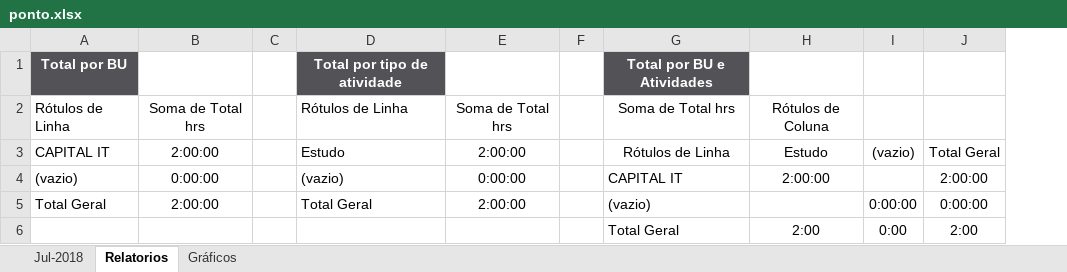
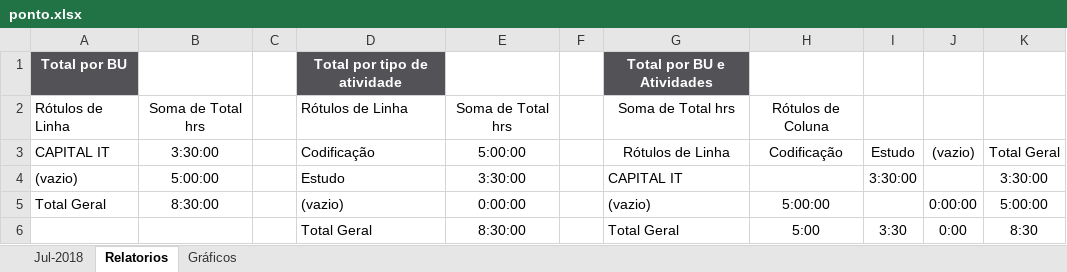
Before and after one commit to leoaug/capitalponto, an Excel workbook: ponto/ponto.xlsx, sheet Relatorios, drawn as a sheet; values as stored, in another font and other column widths than the file's, no borders; conditional formats not drawn; removed rows and columns are numbered as before the commit, all else as after; the diff names each change by its address in the sheet, - before the commit and + after, or states it on an @@ line.

Commit message:
ponto 05/09/2018

```diff
--- a/ponto/ponto.xlsx (sheet Relatorios)
+++ b/ponto/ponto.xlsx (sheet Relatorios)
+column I, rows 3-4: Estudo | 3:30:00
-column J, rows 3-5: Total Geral | 2:00:00 | 0:00:00
+column K, rows 3-5: Total Geral | 3:30:00 | 5:00:00
-B3: 2:00:00
+B3: 3:30:00
-D3: Estudo
+D3: Codificação
-E3: 2:00:00
+E3: 5:00:00
-H3: Estudo
+H3: Codificação
-B4: 0:00:00
+B4: 5:00:00
-D4: (vazio)
+D4: Estudo
-E4: 0:00:00
+E4: 3:30:00
-H4: 2:00:00
+H4: (empty)
-B5: 2:00:00
+B5: 8:30:00
-D5: Total Geral
+D5: (vazio)
-E5: 2:00:00
+E5: 0:00:00
-H5: (empty)
+H5: 5:00:00
-row 6:  |  |  |  |  |  | Total Geral | 2:00 | 0:00 | 2:00
+row 6:  |  |  | Total Geral | 8:30:00 |  | Total Geral | 5:00 | 3:30 | 0:00 | 8:30
```
Also changed, not shown: sheet Jul-2018, charts or pictures.
